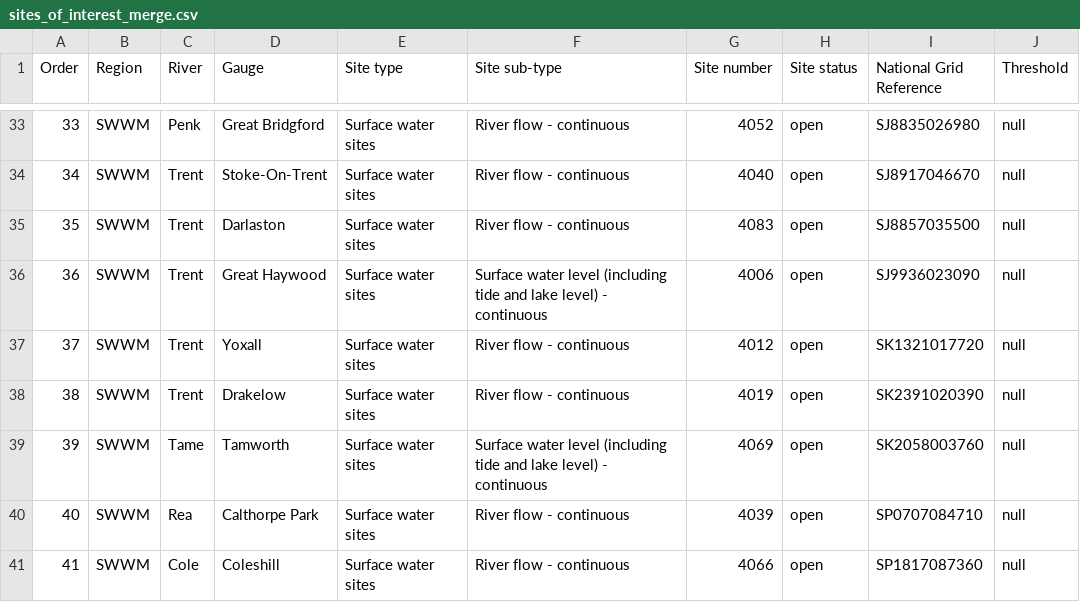
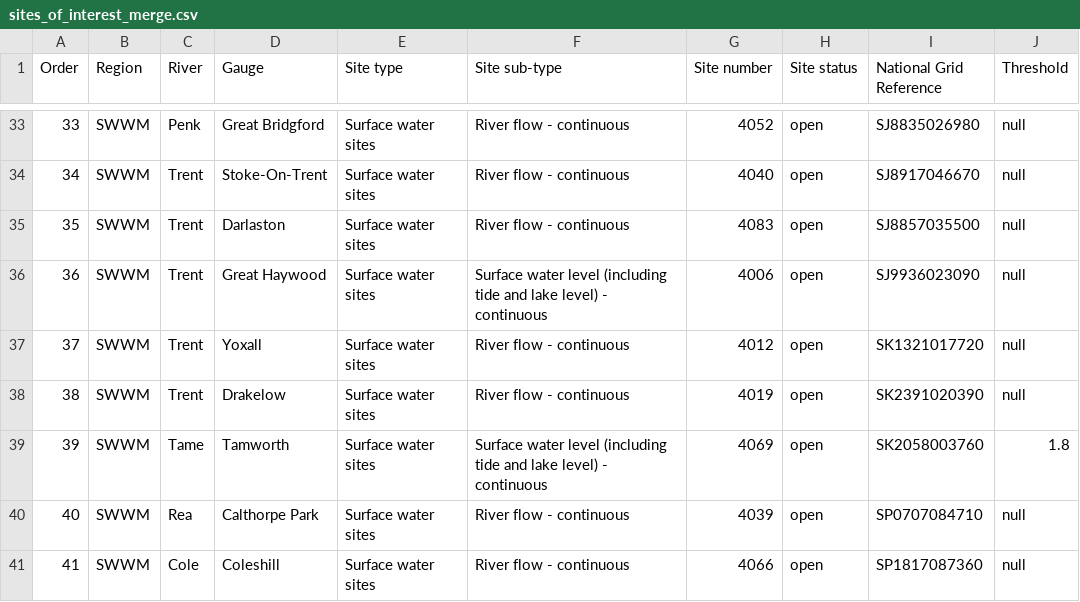
Before and after one commit to stacyphillipsea/historicfloodlevels, a CSV file: sites_of_interest_merge.csv, drawn as a sheet; only a part is shown, gaps mark what is left out.

```diff
--- a/sites_of_interest_merge.csv
+++ b/sites_of_interest_merge.csv
@@ -38,3 +38,3 @@ Order,Region,River,Gauge,Site type,Site sub-type,Site number,Site status,Nationa
 38,SWWM,Trent,Drakelow,Surface water sites,River flow - continuous,4019,open,SK2391020390,null
-39,SWWM,Tame,Tamworth,Surface water sites,Surface water level (including tide and lake level) - continuous,4069,open,SK2058003760,null
+39,SWWM,Tame,Tamworth,Surface water sites,Surface water level (including tide and lake level) - continuous,4069,open,SK2058003760,1.8
 40,SWWM,Rea,Calthorpe Park,Surface water sites,River flow - continuous,4039,open,SP0707084710,null
```
Also changed, not shown: 2 other files.
